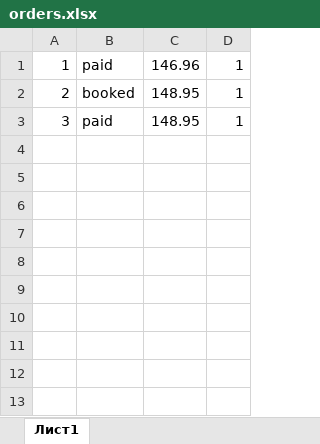
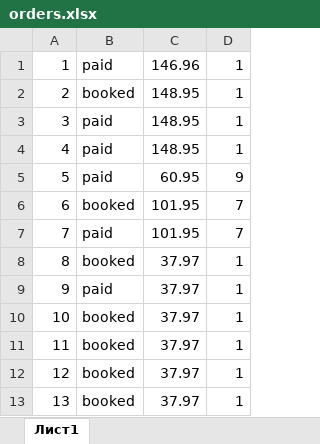
Before and after one commit to aligenzzz/clothing-store, an Excel workbook: src/main/resources/database/orders.xlsx, sheet Лист1, drawn as a sheet; values as stored, in another font and other column widths than the file's, no borders; the diff names each change by its address in the sheet, - before the commit and + after, or states it on an @@ line.

```diff
--- a/src/main/resources/database/orders.xlsx (sheet Лист1)
+++ b/src/main/resources/database/orders.xlsx (sheet Лист1)
+row 4: 4 | paid | 148.95 | 1
+row 5: 5 | paid | 60.95 | 9
+row 6: 6 | booked | 101.95 | 7
+row 7: 7 | paid | 101.95 | 7
+row 8: 8 | booked | 37.97 | 1
+row 9: 9 | paid | 37.97 | 1
+row 10: 10 | booked | 37.97 | 1
+row 11: 11 | booked | 37.97 | 1
+row 12: 12 | booked | 37.97 | 1
+row 13: 13 | booked | 37.97 | 1
```
Also changed, not shown: src/main/resources/database/favourite_items.xlsx, src/main/resources/database/order_items.xlsx, 19 other files.
